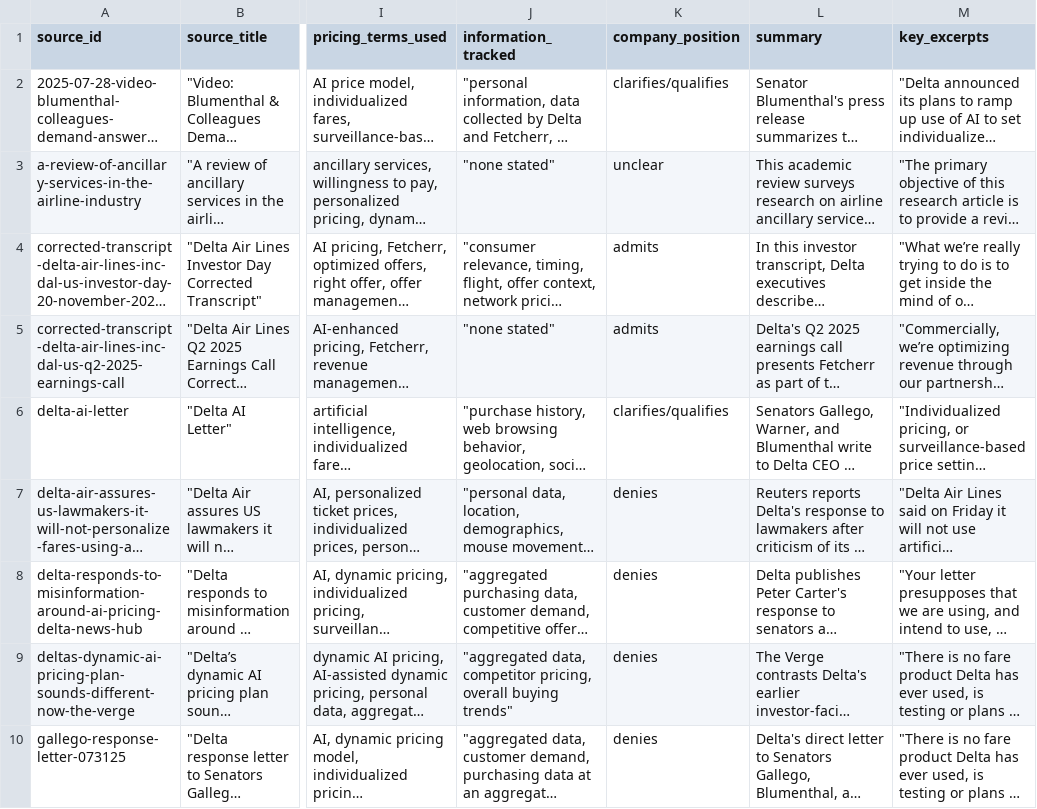
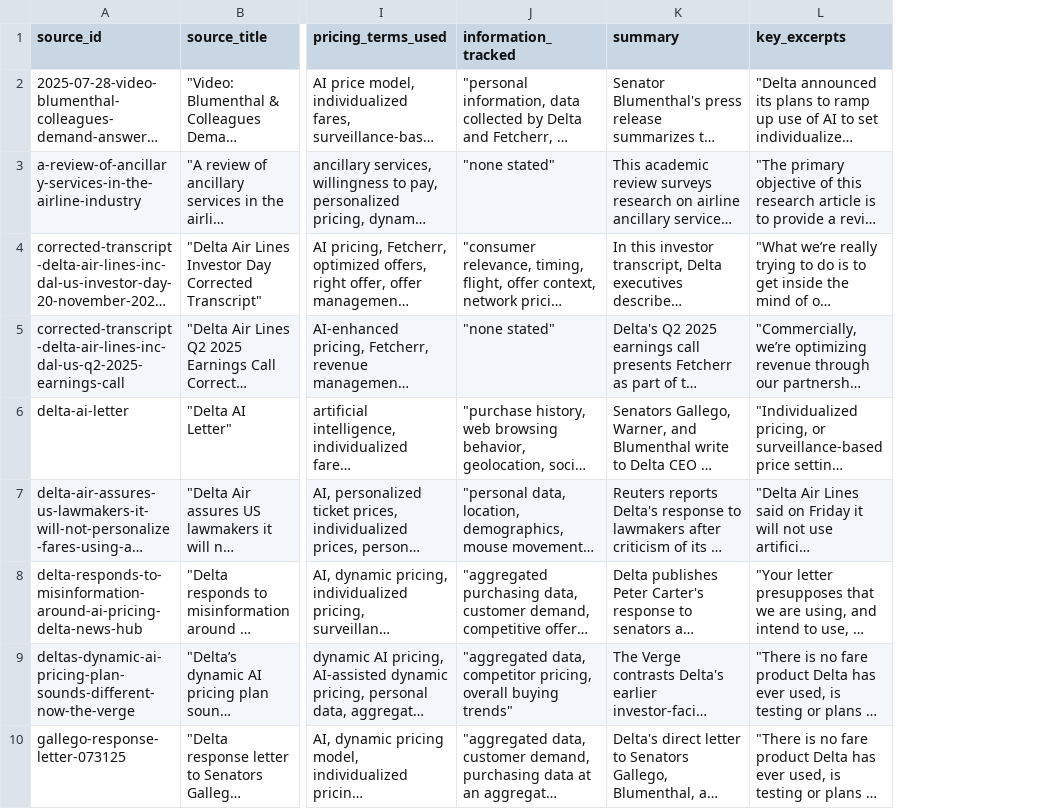
Before and after one commit to awmaxwell144/personalized_pricing_dataset, a CSV file: dataset/aviation/delta/delta_source_tracker.csv, drawn as a sheet; only a part is shown, gaps mark what is left out; long unchanged cells end in …; the diff names each change by its address in the sheet, - before the commit and + after, or states it on an @@ line.

Commit message:
data processing capabilities

```diff
--- a/dataset/aviation/delta/delta_source_tracker.csv
+++ b/dataset/aviation/delta/delta_source_tracker.csv
-column K (company_position), rows 2-10: clarifies/qualifies | unclear | admits | admits | clarifies/qualifies | denies | denies | denies | denies
```
Also changed, not shown: 5 other files.
